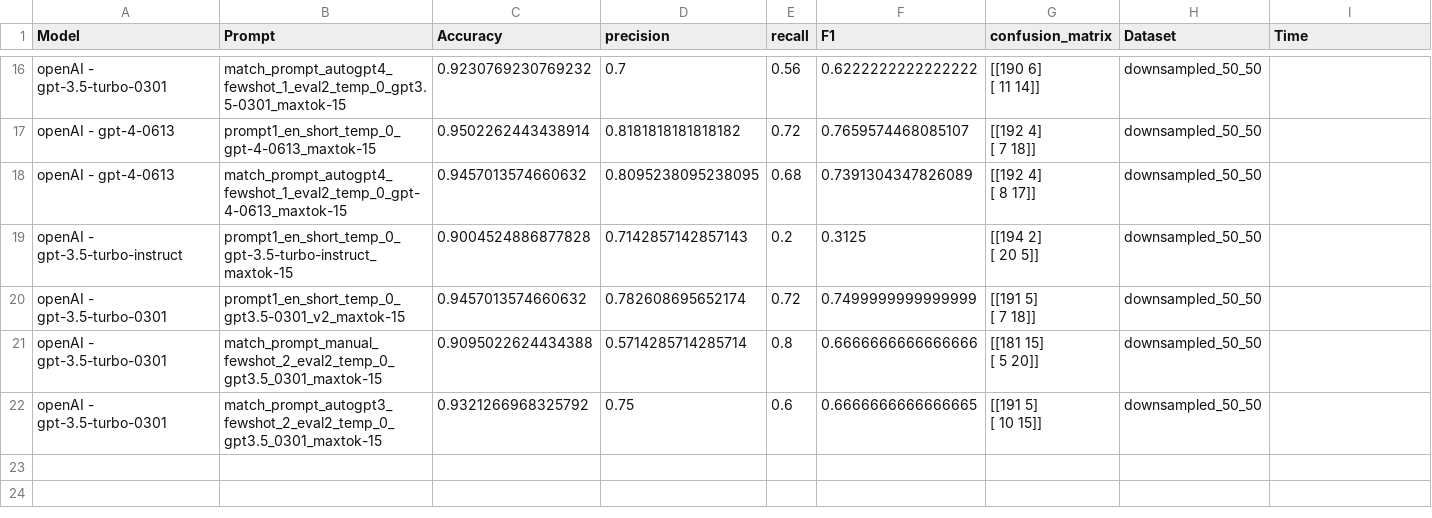
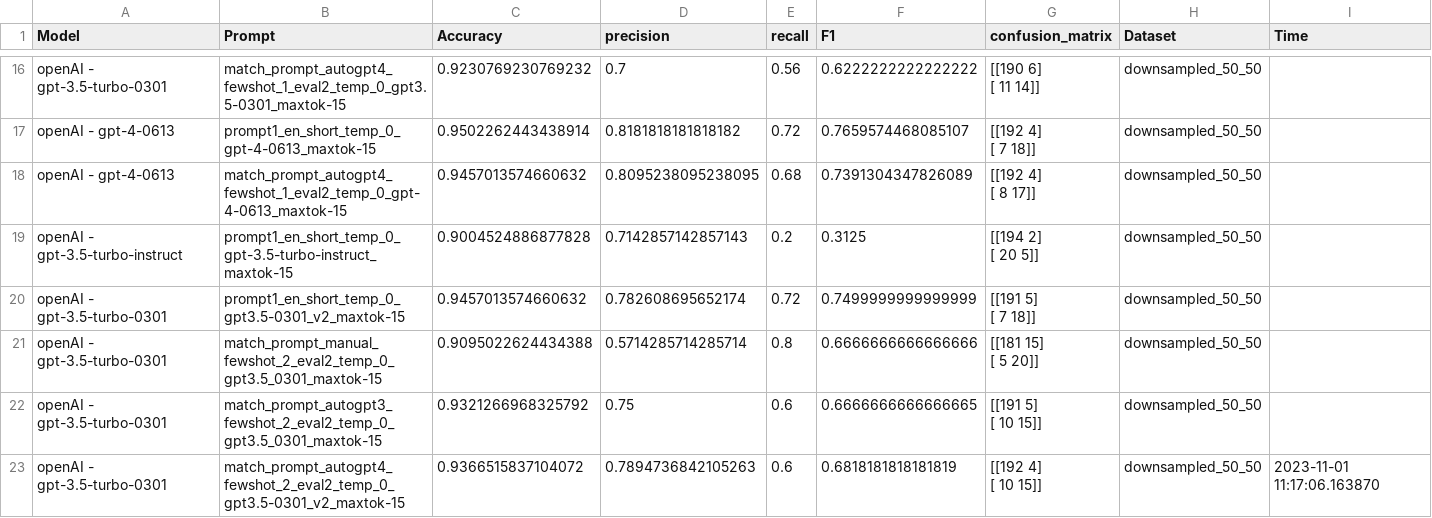
Before and after one commit to paulburkhardt/Entity-Matching-With-LLMs, a CSV file: evals/eval_downsampled_50_50_v1.csv, drawn as a sheet; only a part is shown, gaps mark what is left out; ↵ is a line break in a cell; the diff names each change by its address in the sheet, - before the commit and + after, or states it on an @@ line.

```diff
--- a/evals/eval_downsampled_50_50_v1.csv
+++ b/evals/eval_downsampled_50_50_v1.csv
+row 23: openAI - gpt-3.5-turbo-0301 | match_prompt_autogpt4_fewshot_2_eval2_temp_0_gpt3.5-0301_v2_maxtok-15 | 0.9366515837104072 | 0.7894736842105263 | 0.6 | 0.6818181818181819 | [[192 4] ↵ [ 10 15]] | downsampled_50_50 | 2023-11-01 11:17:06.163870
```
Also changed, not shown: datasets/downsampled_50_50.csv, 11 other files.
